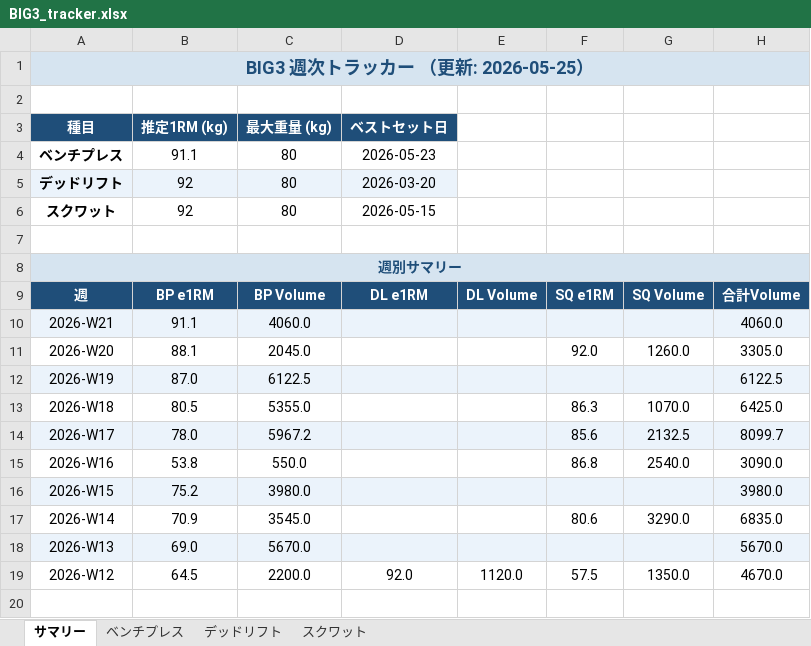
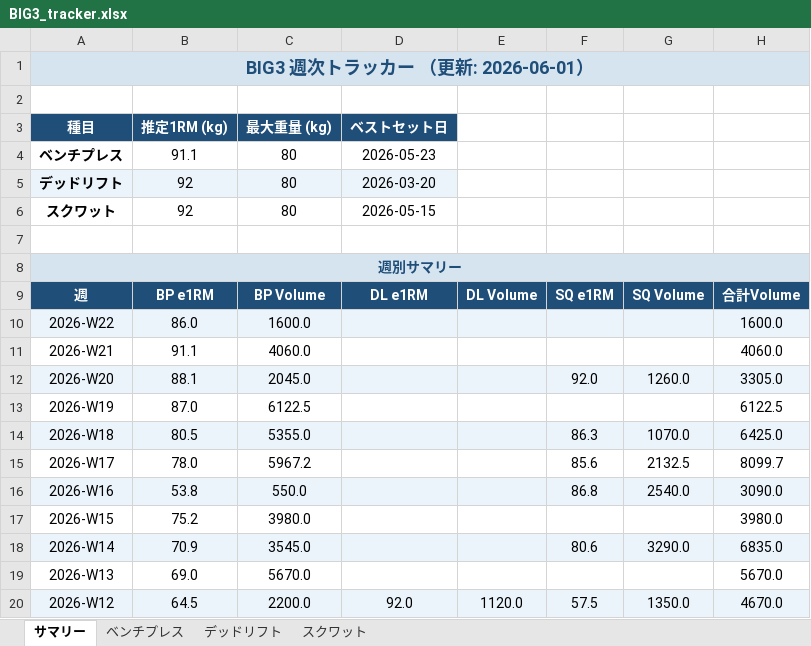
Before and after one commit to iakgah-dotcom/hevy-tracker, an Excel workbook: data/BIG3_tracker.xlsx, sheet サマリー, drawn as a sheet; values as stored, in another font and other column widths than the file's, no borders; addresses are those after the commit; the diff names each change by its address in the sheet, - before the commit and + after, or states it on an @@ line.

```diff
--- a/data/BIG3_tracker.xlsx (sheet サマリー)
+++ b/data/BIG3_tracker.xlsx (sheet サマリー)
-A1 (種目): BIG3 週次トラッカー （更新: 2026-05-25）
+A1 (種目): BIG3 週次トラッカー （更新: 2026-06-01）
+row 10: 2026-W22 | 86.0 | 1600.0 |  |  |  |  | 1600.0
-A11:H11 fill: #EBF3FB
+A11:H11 fill: none
-A12:H12 fill: none
+A12:H12 fill: #EBF3FB
-A13:H13 fill: #EBF3FB
+A13:H13 fill: none
-A14:H14 fill: none
+A14:H14 fill: #EBF3FB
-A15:H15 fill: #EBF3FB
+A15:H15 fill: none
-A16:H16 fill: none
+A16:H16 fill: #EBF3FB
-A17:H17 fill: #EBF3FB
+A17:H17 fill: none
-A18:H18 fill: none
+A18:H18 fill: #EBF3FB
-A19:H19 fill: #EBF3FB
+A19:H19 fill: none
-A20:H20 fill: none
+A20:H20 fill: #EBF3FB
```
Also changed, not shown: sheet ベンチプレス, charts or pictures.
